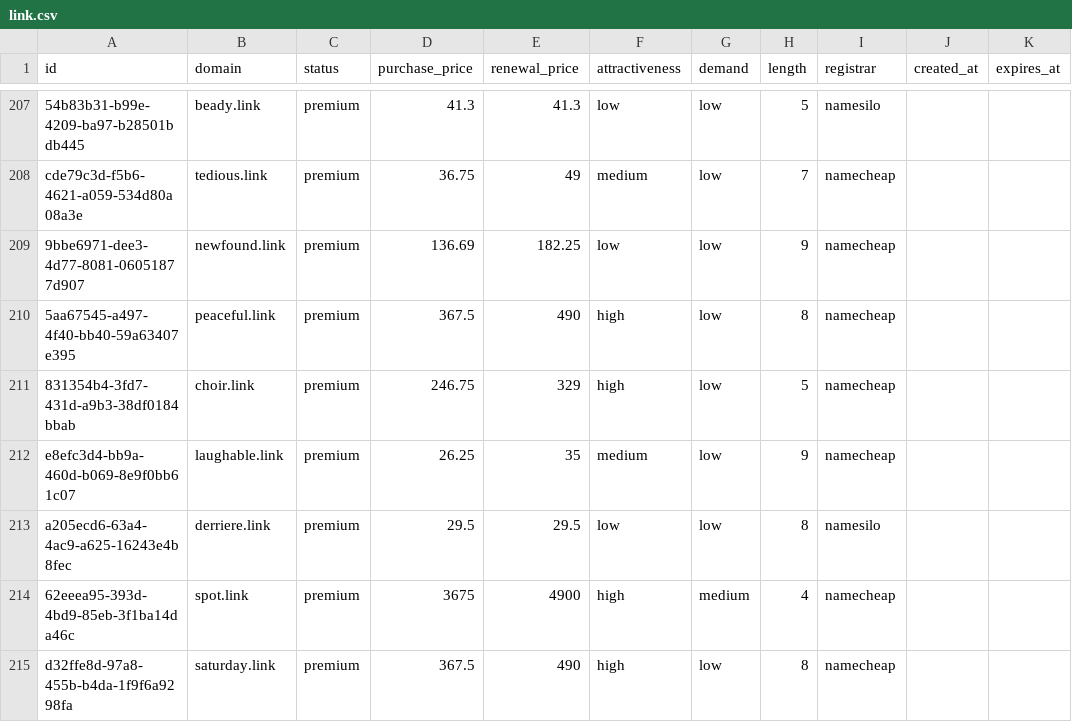
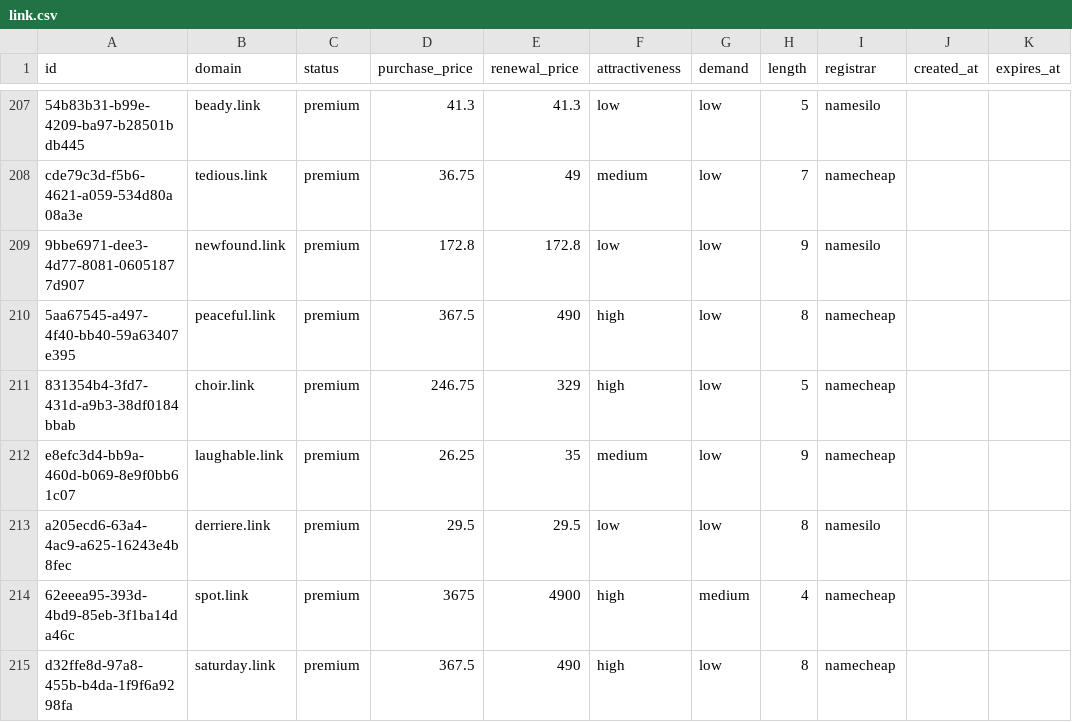
Before and after one commit to UniqueDomains/link-oneword-domains, a CSV file: link.csv, drawn as a sheet; only a part is shown, gaps mark what is left out; the diff names each change by its address in the sheet, - before the commit and + after, or states it on an @@ line.

Commit message:
Domains update

```diff
--- a/link.csv
+++ b/link.csv
-D209 (purchase_price): 136.69
+D209 (purchase_price): 172.8
-E209 (renewal_price): 182.25
+E209 (renewal_price): 172.8
-I209 (registrar): namecheap
+I209 (registrar): namesilo
```
Also changed, not shown: 4 other files.
